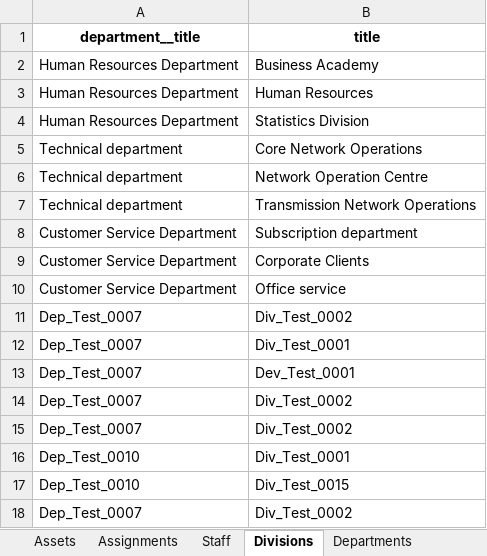
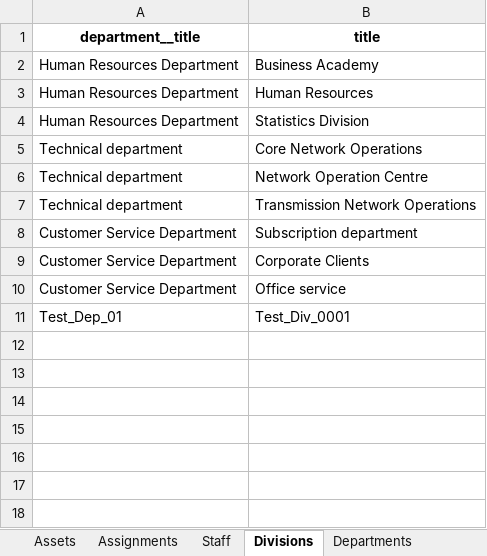
Before and after one commit to AndreyBorisovichKoval/eAssets, an Excel workbook: report.xlsx, sheet Divisions, drawn as a sheet; values as stored, in another font and other column widths than the file's, no borders; removed rows and columns are numbered as before the commit, all else as after; the diff names each change by its address in the sheet, - before the commit and + after, or states it on an @@ line.

```diff
--- a/report.xlsx (sheet Divisions)
+++ b/report.xlsx (sheet Divisions)
-row 11: Dep_Test_0007 | Div_Test_0002
-row 12: Dep_Test_0007 | Div_Test_0001
-row 13: Dep_Test_0007 | Dev_Test_0001
-row 14: Dep_Test_0007 | Div_Test_0002
-row 15: Dep_Test_0007 | Div_Test_0002
-A11 (department__title): Dep_Test_0010
+A11 (department__title): Test_Dep_01
-B11 (title): Div_Test_0001
+B11 (title): Test_Div_0001
-row 17: Dep_Test_0010 | Div_Test_0015
-row 18: Dep_Test_0007 | Div_Test_0002
```
Also changed, not shown: sheet Assets, sheet Staff, sheet Departments, sheet Assignments, 4 other files.
